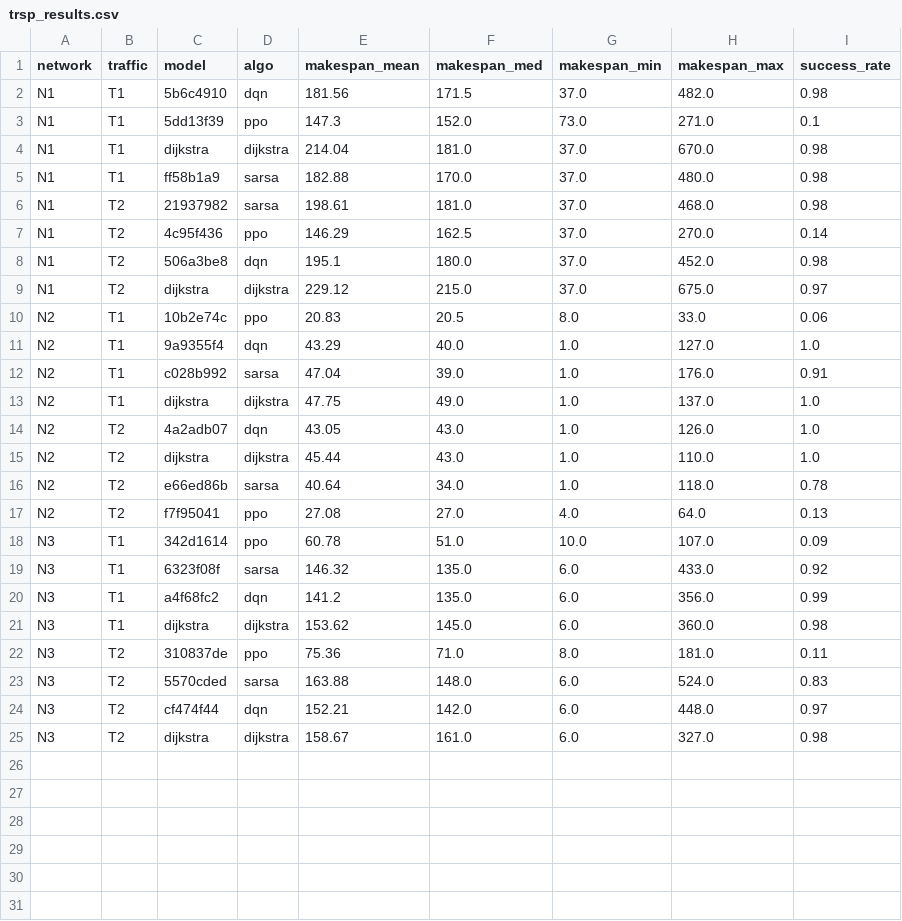
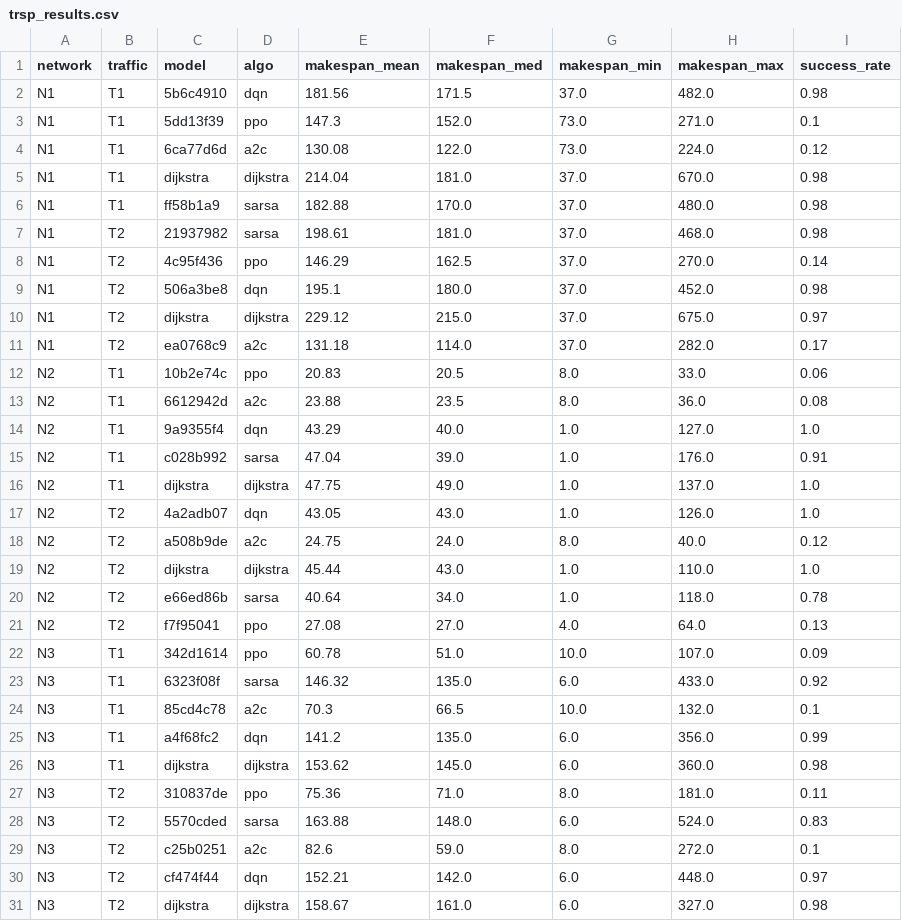
Before and after one commit to shinobi-wolf/FleetNav, a CSV file: results/trsp_results.csv, drawn as a sheet.

```diff
--- a/results/trsp_results.csv
+++ b/results/trsp_results.csv
@@ -3,2 +3,3 @@ N1,T1,5b6c4910,dqn,181.56,171.5,37.0,482.0,0.98
 N1,T1,5dd13f39,ppo,147.3,152.0,73.0,271.0,0.1
+N1,T1,6ca77d6d,a2c,130.08,122.0,73.0,224.0,0.12
 N1,T1,dijkstra,dijkstra,214.04,181.0,37.0,670.0,0.98
@@ -9,3 +10,5 @@ N1,T2,506a3be8,dqn,195.1,180.0,37.0,452.0,0.98
 N1,T2,dijkstra,dijkstra,229.12,215.0,37.0,675.0,0.97
+N1,T2,ea0768c9,a2c,131.18,114.0,37.0,282.0,0.17
 N2,T1,10b2e74c,ppo,20.83,20.5,8.0,33.0,0.06
+N2,T1,6612942d,a2c,23.88,23.5,8.0,36.0,0.08
 N2,T1,9a9355f4,dqn,43.29,40.0,1.0,127.0,1.0
@@ -14,2 +17,3 @@ N2,T1,dijkstra,dijkstra,47.75,49.0,1.0,137.0,1.0
 N2,T2,4a2adb07,dqn,43.05,43.0,1.0,126.0,1.0
+N2,T2,a508b9de,a2c,24.75,24.0,8.0,40.0,0.12
 N2,T2,dijkstra,dijkstra,45.44,43.0,1.0,110.0,1.0
@@ -19,2 +23,3 @@ N3,T1,342d1614,ppo,60.78,51.0,10.0,107.0,0.09
 N3,T1,6323f08f,sarsa,146.32,135.0,6.0,433.0,0.92
+N3,T1,85cd4c78,a2c,70.3,66.5,10.0,132.0,0.1
 N3,T1,a4f68fc2,dqn,141.2,135.0,6.0,356.0,0.99
@@ -23,2 +28,3 @@ N3,T2,310837de,ppo,75.36,71.0,8.0,181.0,0.11
 N3,T2,5570cded,sarsa,163.88,148.0,6.0,524.0,0.83
+N3,T2,c25b0251,a2c,82.6,59.0,8.0,272.0,0.1
 N3,T2,cf474f44,dqn,152.21,142.0,6.0,448.0,0.97
```
Also changed, not shown: 55 other files.
